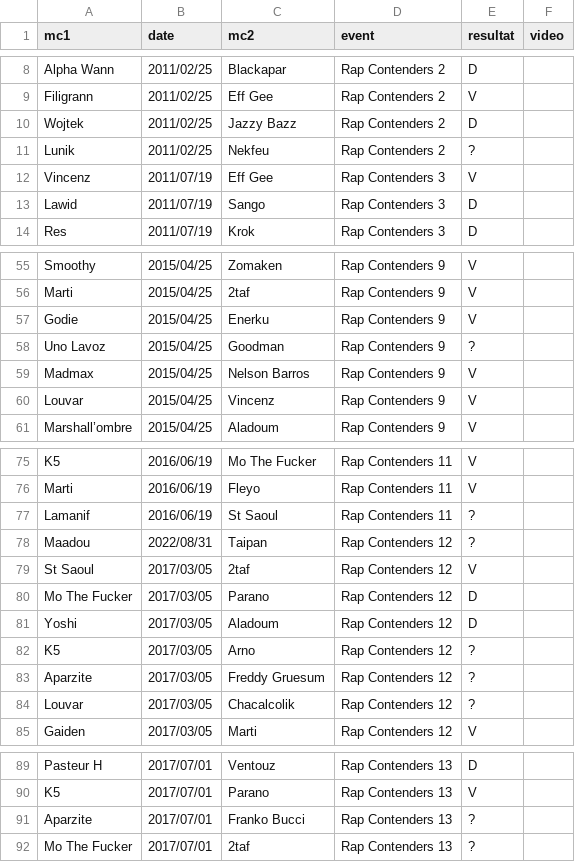
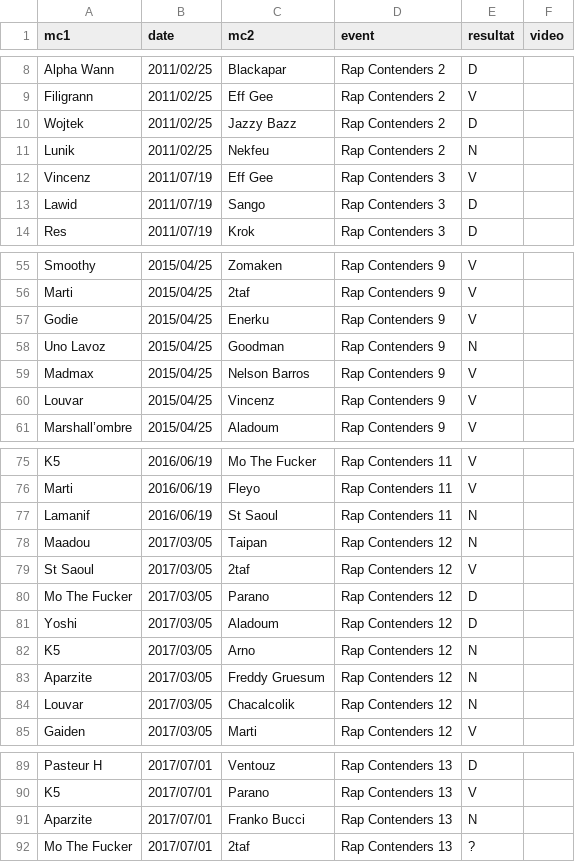
Before and after one commit to thibaultduponchelle/battlerec, a CSV file: data.csv, drawn as a sheet; only a part is shown, gaps mark what is left out.

Commit message:
Draws

```diff
--- a/data.csv
+++ b/data.csv
@@ -10,3 +10,3 @@ Filigrann,2011/02/25,Eff Gee,Rap Contenders 2,V,
 Wojtek,2011/02/25,Jazzy Bazz,Rap Contenders 2,D,
-Lunik,2011/02/25,Nekfeu,Rap Contenders 2,?,
+Lunik,2011/02/25,Nekfeu,Rap Contenders 2,N,
 Vincenz,2011/07/19,Eff Gee,Rap Contenders 3,V,
@@ -57,3 +57,3 @@ Marti,2015/04/25,2taf,Rap Contenders 9,V,
 Godie,2015/04/25,Enerku,Rap Contenders 9,V,
-Uno Lavoz,2015/04/25,Goodman,Rap Contenders 9,?,
+Uno Lavoz,2015/04/25,Goodman,Rap Contenders 9,N,
 Madmax,2015/04/25,Nelson Barros,Rap Contenders 9,V,
@@ -76,4 +76,4 @@ K5,2016/06/19,Mo The Fucker,Rap Contenders 11,V,
 Marti,2016/06/19,Fleyo,Rap Contenders 11,V,
-Lamanif,2016/06/19,St Saoul,Rap Contenders 11,?,
-Maadou,2022/08/31,Taipan,Rap Contenders 12,?,
+Lamanif,2016/06/19,St Saoul,Rap Contenders 11,N,
+Maadou,2017/03/05,Taipan,Rap Contenders 12,N,
 St Saoul,2017/03/05,2taf,Rap Contenders 12,V,
@@ -81,5 +81,5 @@ Mo The Fucker,2017/03/05,Parano,Rap Contenders 12,D,
 Yoshi,2017/03/05,Aladoum,Rap Contenders 12,D,
-K5,2017/03/05,Arno,Rap Contenders 12,?,
-Aparzite,2017/03/05,Freddy Gruesum,Rap Contenders 12,?,
-Louvar,2017/03/05,Chacalcolik,Rap Contenders 12,?,
+K5,2017/03/05,Arno,Rap Contenders 12,N,
+Aparzite,2017/03/05,Freddy Gruesum,Rap Contenders 12,N,
+Louvar,2017/03/05,Chacalcolik,Rap Contenders 12,N,
 Gaiden,2017/03/05,Marti,Rap Contenders 12,V,
@@ -90,3 +90,3 @@ Pasteur H,2017/07/01,Ventouz,Rap Contenders 13,D,
 K5,2017/07/01,Parano,Rap Contenders 13,V,
-Aparzite,2017/07/01,Franko Bucci,Rap Contenders 13,?,
+Aparzite,2017/07/01,Franko Bucci,Rap Contenders 13,N,
 Mo The Fucker,2017/07/01,2taf,Rap Contenders 13,?,
```
